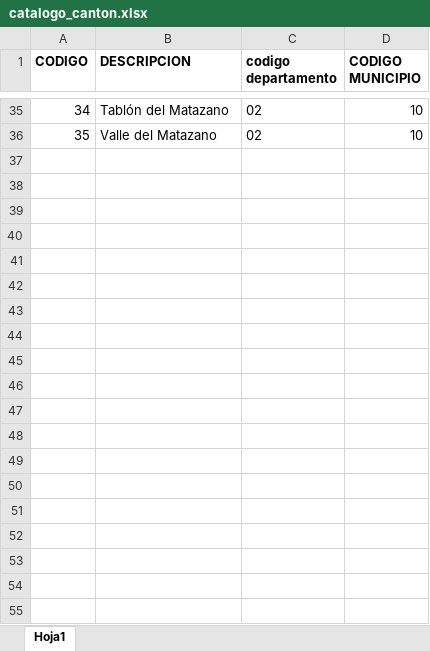
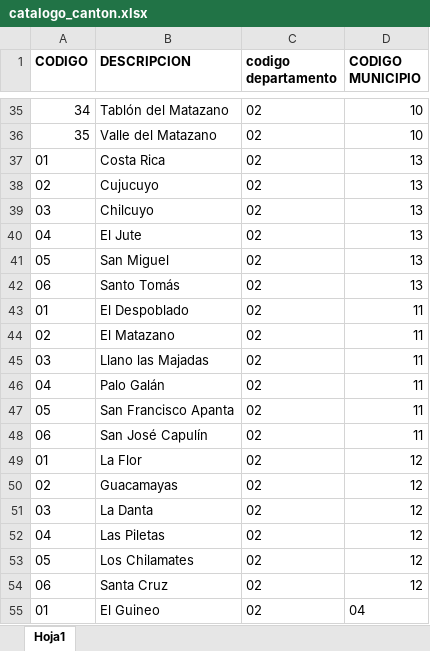
Before and after one commit to carloscerna/registro_academico, an Excel workbook: formatos_hoja_de_calculo/catalogo_canton.xlsx, sheet Hoja1, drawn as a sheet; only a part is shown, gaps mark what is left out; values as stored, in another font and other column widths than the file's, no borders; the diff covers the shown part only; the diff names each change by its address in the sheet, - before the commit and + after, or states it on an @@ line.

```diff
--- a/formatos_hoja_de_calculo/catalogo_canton.xlsx (sheet Hoja1)
+++ b/formatos_hoja_de_calculo/catalogo_canton.xlsx (sheet Hoja1)
+row 37: 01 | Costa Rica | 02 | 13
+row 38: 02 | Cujucuyo | 02 | 13
+row 39: 03 | Chilcuyo | 02 | 13
+row 40: 04 | El Jute | 02 | 13
+row 41: 05 | San Miguel | 02 | 13
+row 42: 06 | Santo Tomás | 02 | 13
+row 43: 01 | El Despoblado | 02 | 11
+row 44: 02 | El Matazano | 02 | 11
+row 45: 03 | Llano las Majadas | 02 | 11
+row 46: 04 | Palo Galán | 02 | 11
+row 47: 05 | San Francisco Apanta | 02 | 11
+row 48: 06 | San José Capulín | 02 | 11
+row 49: 01 | La Flor | 02 | 12
+row 50: 02 | Guacamayas | 02 | 12
+row 51: 03 | La Danta | 02 | 12
+row 52: 04 | Las Piletas | 02 | 12
+row 53: 05 | Los Chilamates | 02 | 12
+row 54: 06 | Santa Cruz | 02 | 12
+row 55: 01 | El Guineo | 02 | 04
```
Also changed, not shown: 101 added rows elsewhere in this sheet, 8 other files.
